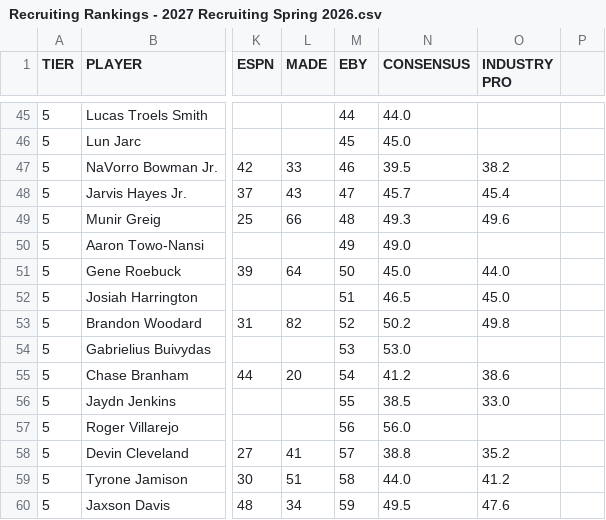
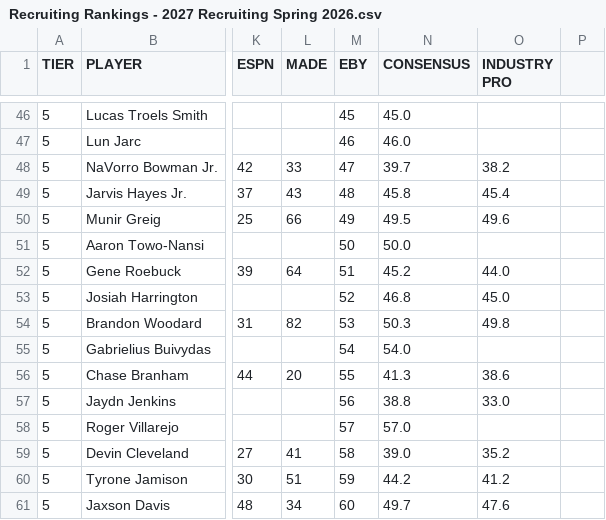
Before and after one commit to logeby2/logeby2.github.io, a CSV file: Recruiting-Rankings/Recruiting Rankings - 2027 Recruiting Spring 2026.csv, drawn as a sheet; only a part is shown, gaps mark what is left out; addresses are those after the commit; the diff covers the shown part only; the diff names each change by its address in the sheet, - before the commit and + after, or states it on an @@ line.

```diff
--- a/Recruiting-Rankings/Recruiting Rankings - 2027 Recruiting Spring 2026.csv
+++ b/Recruiting-Rankings/Recruiting Rankings - 2027 Recruiting Spring 2026.csv
-M46 (EBY): 44
+M46 (EBY): 45
-N46 (CONSENSUS): 44.0
+N46 (CONSENSUS): 45.0
-M47 (EBY): 45
+M47 (EBY): 46
-N47 (CONSENSUS): 45.0
+N47 (CONSENSUS): 46.0
-M48 (EBY): 46
+M48 (EBY): 47
-N48 (CONSENSUS): 39.5
+N48 (CONSENSUS): 39.7
-M49 (EBY): 47
+M49 (EBY): 48
-N49 (CONSENSUS): 45.7
+N49 (CONSENSUS): 45.8
-M50 (EBY): 48
+M50 (EBY): 49
-N50 (CONSENSUS): 49.3
+N50 (CONSENSUS): 49.5
-M51 (EBY): 49
+M51 (EBY): 50
-N51 (CONSENSUS): 49.0
+N51 (CONSENSUS): 50.0
-M52 (EBY): 50
+M52 (EBY): 51
-N52 (CONSENSUS): 45.0
+N52 (CONSENSUS): 45.2
-M53 (EBY): 51
+M53 (EBY): 52
-N53 (CONSENSUS): 46.5
+N53 (CONSENSUS): 46.8
-M54 (EBY): 52
+M54 (EBY): 53
-N54 (CONSENSUS): 50.2
+N54 (CONSENSUS): 50.3
-M55 (EBY): 53
+M55 (EBY): 54
-N55 (CONSENSUS): 53.0
+N55 (CONSENSUS): 54.0
-M56 (EBY): 54
+M56 (EBY): 55
-N56 (CONSENSUS): 41.2
+N56 (CONSENSUS): 41.3
-M57 (EBY): 55
+M57 (EBY): 56
-N57 (CONSENSUS): 38.5
+N57 (CONSENSUS): 38.8
-M58 (EBY): 56
+M58 (EBY): 57
-N58 (CONSENSUS): 56.0
+N58 (CONSENSUS): 57.0
-M59 (EBY): 57
+M59 (EBY): 58
-N59 (CONSENSUS): 38.8
+N59 (CONSENSUS): 39.0
-M60 (EBY): 58
+M60 (EBY): 59
-N60 (CONSENSUS): 44.0
+N60 (CONSENSUS): 44.2
-M61 (EBY): 59
+M61 (EBY): 60
-N61 (CONSENSUS): 49.5
+N61 (CONSENSUS): 49.7
```
Also changed, not shown: 1 added row, 1 removed row and 52 edited cells elsewhere in this file, 1 other file.
